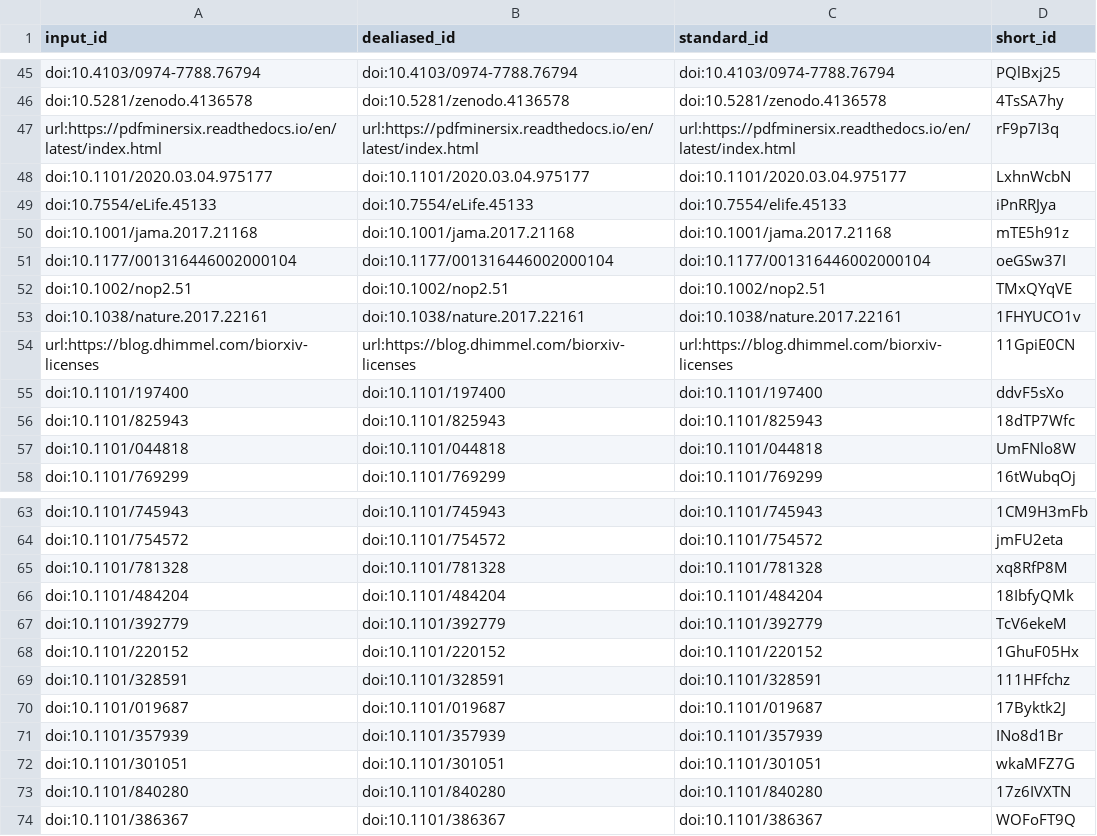
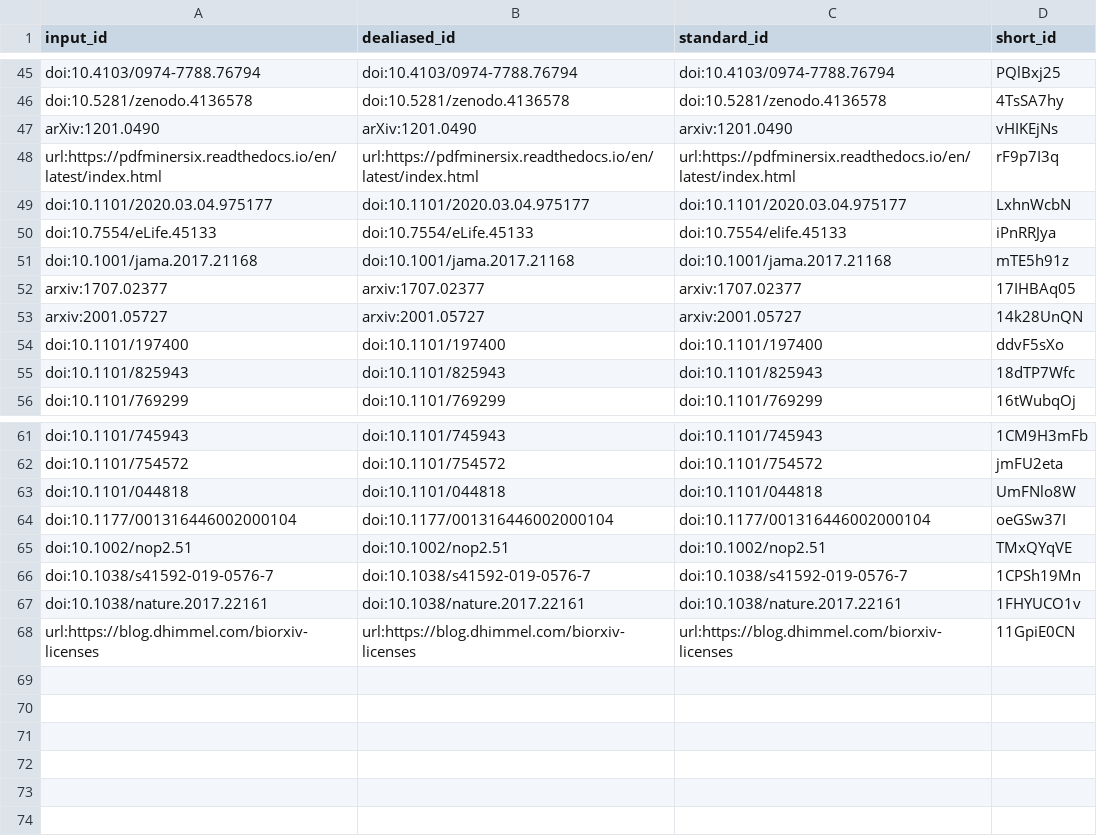
Before and after one commit to greenelab/annorxiver_manuscript, a TSV file: citations.tsv, drawn as a sheet; only a part is shown, gaps mark what is left out.

Commit message:
Merge pull request #39 from greenelab/casey-results-2 [ci skip]
This build is based on
https://github.com/greenelab/annorxiver_manuscript/commit/4a059c667a2b65f4aa0490fd7b3f650fdc6b52be.

This commit was created by the following CI build and job:
https://github.com/greenelab/annorxiver_manuscript/commit/4a059c667a2b65f4aa0490fd7b3f650fdc6b52be/checks
https://github.com/greenelab/annorxiver_manuscript/runs/379646710

```diff
--- a/citations.tsv
+++ b/citations.tsv
@@ -46,2 +46,3 @@ doi:10.4103/0974-7788.76794	doi:10.4103/0974-7788.76794	doi:10.4103/0974-7788.76
 doi:10.5281/zenodo.4136578	doi:10.5281/zenodo.4136578	doi:10.5281/zenodo.4136578	4TsSA7hy
+arXiv:1201.0490	arXiv:1201.0490	arxiv:1201.0490	vHIKEjNs
 url:https://pdfminersix.readthedocs.io/en/latest/index.html	url:https://pdfminersix.readthedocs.io/en/latest/index.html	url:https://pdfminersix.readthedocs.io/en/latest/index.html	rF9p7I3q
@@ -50,9 +51,6 @@ doi:10.7554/eLife.45133	doi:10.7554/eLife.45133	doi:10.7554/elife.45133	iPnRRJya
 doi:10.1001/jama.2017.21168	doi:10.1001/jama.2017.21168	doi:10.1001/jama.2017.21168	mTE5h91z
-doi:10.1177/001316446002000104	doi:10.1177/001316446002000104	doi:10.1177/001316446002000104	oeGSw37I
-doi:10.1002/nop2.51	doi:10.1002/nop2.51	doi:10.1002/nop2.51	TMxQYqVE
-doi:10.1038/nature.2017.22161	doi:10.1038/nature.2017.22161	doi:10.1038/nature.2017.22161	1FHYUCO1v
-url:https://blog.dhimmel.com/biorxiv-licenses	url:https://blog.dhimmel.com/biorxiv-licenses	url:https://blog.dhimmel.com/biorxiv-licenses	11GpiE0CN
+arxiv:1707.02377	arxiv:1707.02377	arxiv:1707.02377	17IHBAq05
+arxiv:2001.05727	arxiv:2001.05727	arxiv:2001.05727	14k28UnQN
 doi:10.1101/197400	doi:10.1101/197400	doi:10.1101/197400	ddvF5sXo
 doi:10.1101/825943	doi:10.1101/825943	doi:10.1101/825943	18dTP7Wfc
-doi:10.1101/044818	doi:10.1101/044818	doi:10.1101/044818	UmFNlo8W
 doi:10.1101/769299	doi:10.1101/769299	doi:10.1101/769299	16tWubqOj
@@ -64,11 +62,7 @@ doi:10.1101/745943	doi:10.1101/745943	doi:10.1101/745943	1CM9H3mFb
 doi:10.1101/754572	doi:10.1101/754572	doi:10.1101/754572	jmFU2eta
-doi:10.1101/781328	doi:10.1101/781328	doi:10.1101/781328	xq8RfP8M
-doi:10.1101/484204	doi:10.1101/484204	doi:10.1101/484204	18IbfyQMk
-doi:10.1101/392779	doi:10.1101/392779	doi:10.1101/392779	TcV6ekeM
-doi:10.1101/220152	doi:10.1101/220152	doi:10.1101/220152	1GhuF05Hx
-doi:10.1101/328591	doi:10.1101/328591	doi:10.1101/328591	111HFfchz
-doi:10.1101/019687	doi:10.1101/019687	doi:10.1101/019687	17Byktk2J
-doi:10.1101/357939	doi:10.1101/357939	doi:10.1101/357939	INo8d1Br
-doi:10.1101/301051	doi:10.1101/301051	doi:10.1101/301051	wkaMFZ7G
-doi:10.1101/840280	doi:10.1101/840280	doi:10.1101/840280	17z6IVXTN
-doi:10.1101/386367	doi:10.1101/386367	doi:10.1101/386367	WOFoFT9Q
+doi:10.1101/044818	doi:10.1101/044818	doi:10.1101/044818	UmFNlo8W
+doi:10.1177/001316446002000104	doi:10.1177/001316446002000104	doi:10.1177/001316446002000104	oeGSw37I
+doi:10.1002/nop2.51	doi:10.1002/nop2.51	doi:10.1002/nop2.51	TMxQYqVE
+doi:10.1038/s41592-019-0576-7	doi:10.1038/s41592-019-0576-7	doi:10.1038/s41592-019-0576-7	1CPSh19Mn
+doi:10.1038/nature.2017.22161	doi:10.1038/nature.2017.22161	doi:10.1038/nature.2017.22161	1FHYUCO1v
+url:https://blog.dhimmel.com/biorxiv-licenses	url:https://blog.dhimmel.com/biorxiv-licenses	url:https://blog.dhimmel.com/biorxiv-licenses	11GpiE0CN
```
Also changed, not shown: 7 other files.
